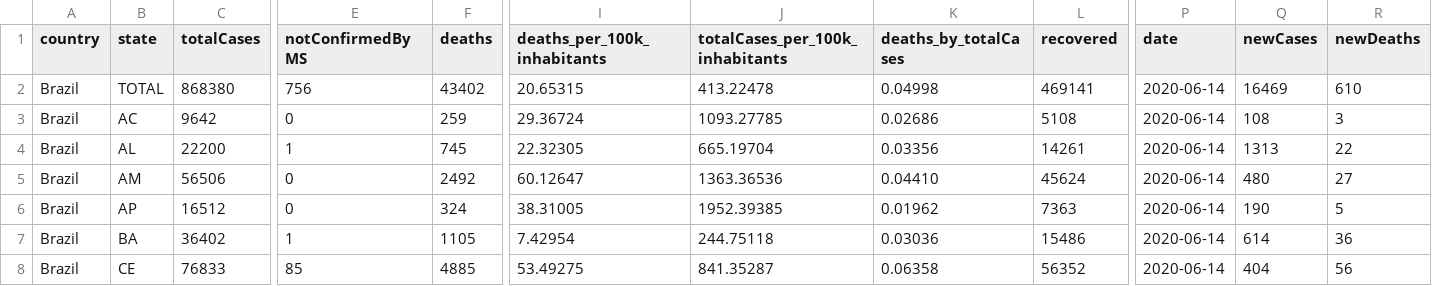
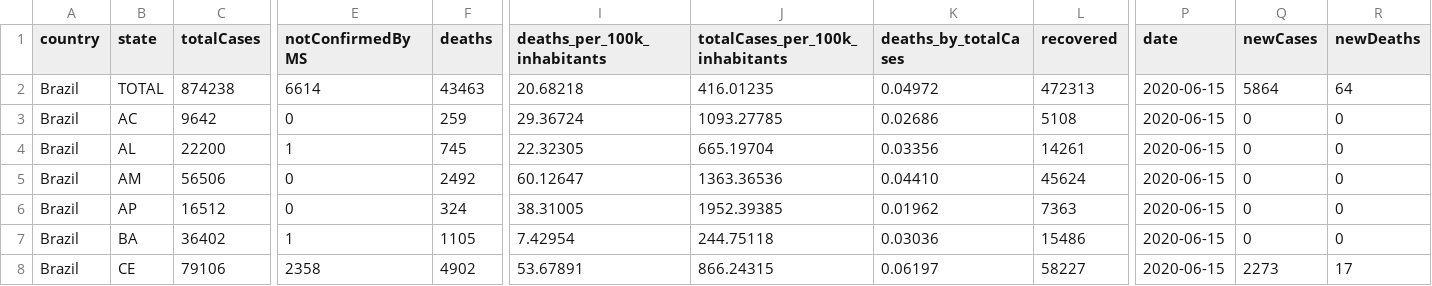
Before and after one commit to rdenadai/covid-19-stats, a CSV file: data/covid-19/brazil/cases-brazil-total-2020-06-15.csv, drawn as a sheet; only a part is shown, gaps mark what is left out; the diff covers the shown part only; the diff names each change by its address in the sheet, - before the commit and + after, or states it on an @@ line.

```diff
--- a/data/covid-19/brazil/cases-brazil-total-2020-06-15.csv
+++ b/data/covid-19/brazil/cases-brazil-total-2020-06-15.csv
-C2 (totalCases): 868380
+C2 (totalCases): 874238
-E2 (notConfirmedByMS): 756
+E2 (notConfirmedByMS): 6614
-F2 (deaths): 43402
+F2 (deaths): 43463
-I2 (deaths_per_100k_inhabitants): 20.65315
+I2 (deaths_per_100k_inhabitants): 20.68218
-J2 (totalCases_per_100k_inhabitants): 413.22478
+J2 (totalCases_per_100k_inhabitants): 416.01235
-K2 (deaths_by_totalCases): 0.04998
+K2 (deaths_by_totalCases): 0.04972
-L2 (recovered): 469141
+L2 (recovered): 472313
-P2:P8 (date): 2020-06-14
+P2:P8 (date): 2020-06-15
-Q2 (newCases): 16469
+Q2 (newCases): 5864
-R2 (newDeaths): 610
+R2 (newDeaths): 64
-Q3 (newCases): 108
+Q3 (newCases): 0
-R3 (newDeaths): 3
+R3 (newDeaths): 0
-Q4 (newCases): 1313
+Q4 (newCases): 0
-R4 (newDeaths): 22
+R4 (newDeaths): 0
-Q5 (newCases): 480
+Q5 (newCases): 0
-R5 (newDeaths): 27
+R5 (newDeaths): 0
-Q6 (newCases): 190
+Q6 (newCases): 0
-R6 (newDeaths): 5
+R6 (newDeaths): 0
-Q7 (newCases): 614
+Q7 (newCases): 0
-R7 (newDeaths): 36
+R7 (newDeaths): 0
-C8 (totalCases): 76833
+C8 (totalCases): 79106
-E8 (notConfirmedByMS): 85
+E8 (notConfirmedByMS): 2358
-F8 (deaths): 4885
+F8 (deaths): 4902
-I8 (deaths_per_100k_inhabitants): 53.49275
+I8 (deaths_per_100k_inhabitants): 53.67891
-J8 (totalCases_per_100k_inhabitants): 841.35287
+J8 (totalCases_per_100k_inhabitants): 866.24315
-K8 (deaths_by_totalCases): 0.06358
+K8 (deaths_by_totalCases): 0.06197
-L8 (recovered): 56352
+L8 (recovered): 58227
-Q8 (newCases): 404
+Q8 (newCases): 2273
-R8 (newDeaths): 56
+R8 (newDeaths): 17
```
Also changed, not shown: 108 edited cells elsewhere in this file, data/covid-19/brazil/cases-brazil-cities-2020-06-15.csv.
